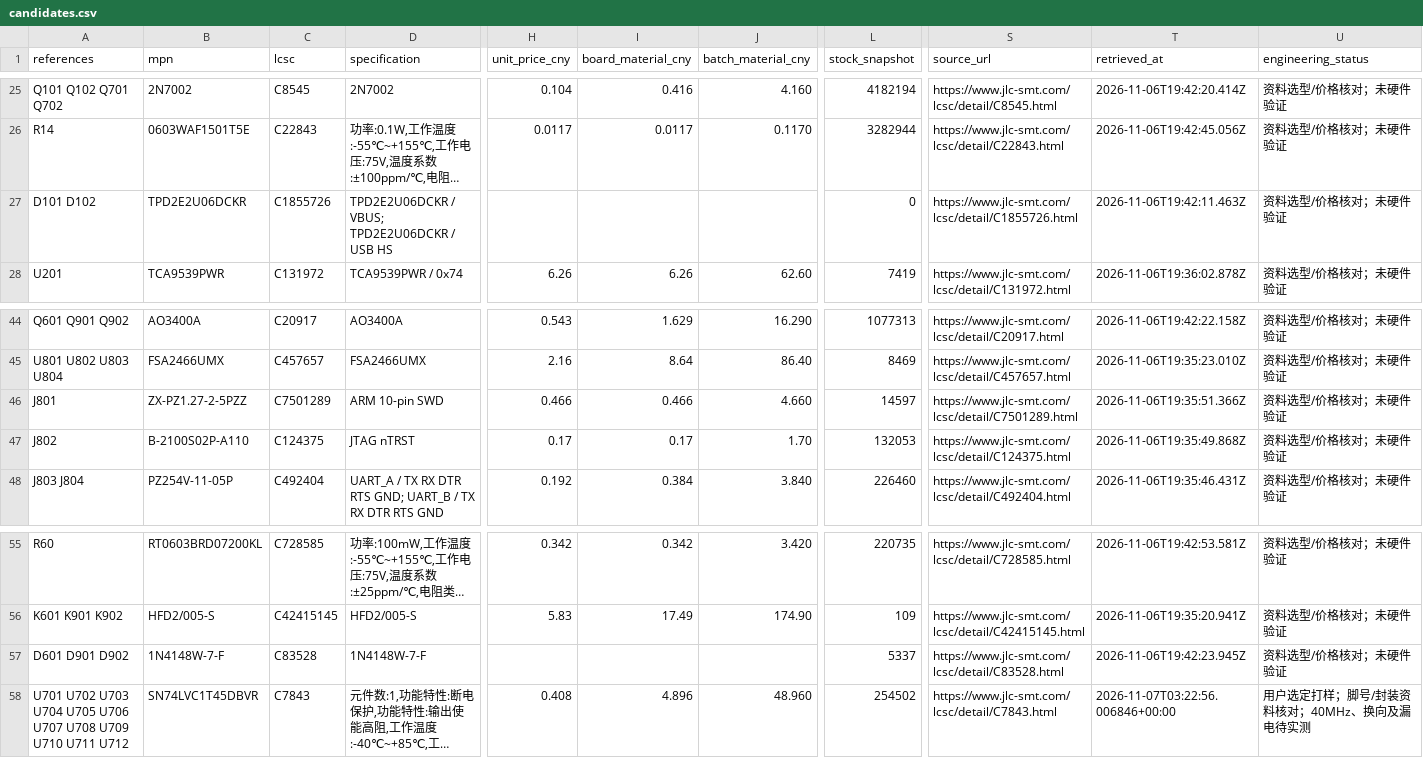
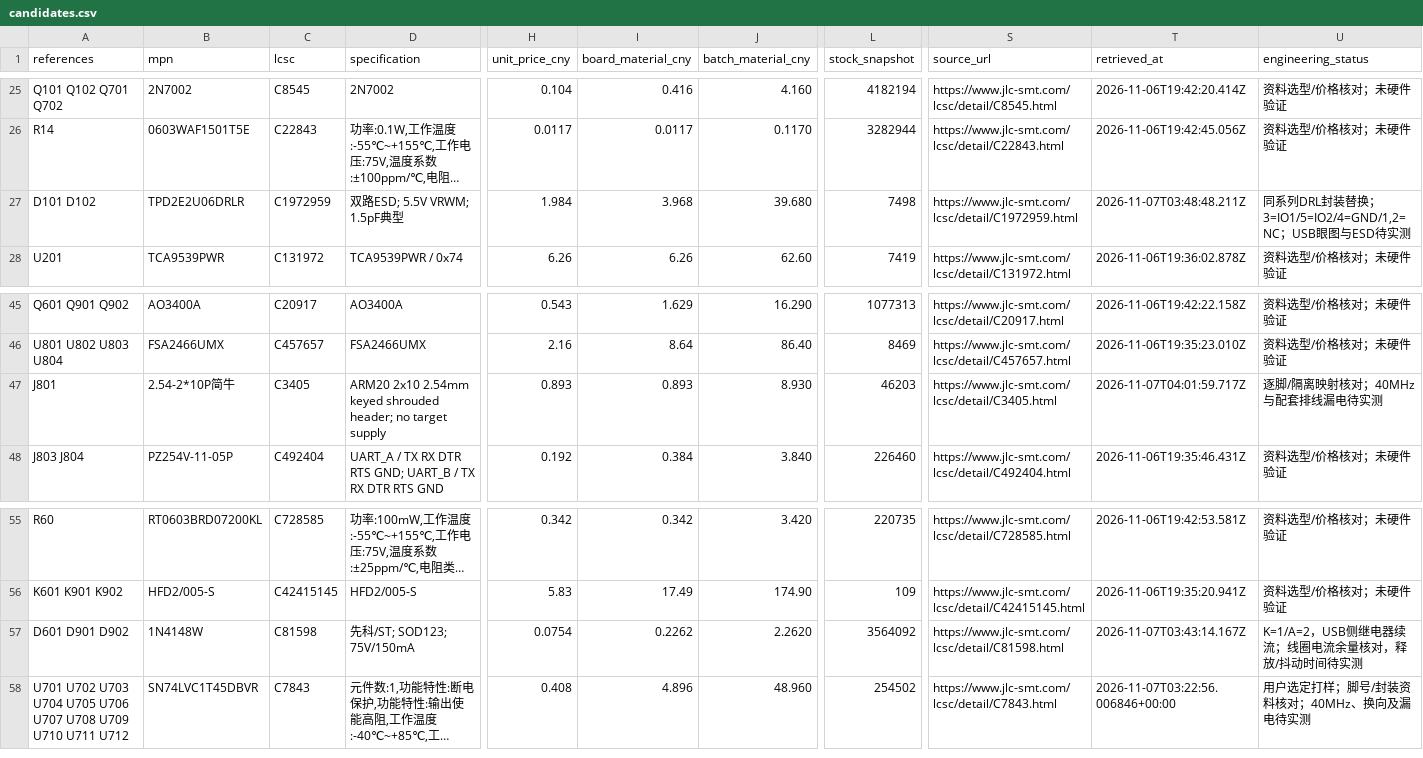
Before and after one commit to sanchuanhehe/HSLink-LP, a CSV file: hardware/bom/candidates.csv, drawn as a sheet; only a part is shown, gaps mark what is left out; long unchanged cells end in …; removed rows and columns are numbered as before the commit, all else as after; rows hold the shown columns only; the diff covers the shown part only; the diff names each change by its address in the sheet, - before the commit and + after, or states it on an @@ line.

Commit message:
Complete JLC BOM pricing and adopt keyed ARM20 target interface

```diff
--- a/hardware/bom/candidates.csv
+++ b/hardware/bom/candidates.csv
-B27 (mpn): TPD2E2U06DCKR
+B27 (mpn): TPD2E2U06DRLR
-C27 (lcsc): C1855726
+C27 (lcsc): C1972959
-D27 (specification): TPD2E2U06DCKR / VBUS; TPD2E2U06DCKR / USB HS
+D27 (specification): 双路ESD; 5.5V VRWM; 1.5pF典型
-H27 (unit_price_cny): (empty)
+H27 (unit_price_cny): 1.984
-I27 (board_material_cny): (empty)
+I27 (board_material_cny): 3.968
-J27 (batch_material_cny): (empty)
+J27 (batch_material_cny): 39.680
-L27 (stock_snapshot): 0
+L27 (stock_snapshot): 7498
-S27 (source_url): https://www.jlc-smt.com/lcsc/detail/C1855726.html
+S27 (source_url): https://www.jlc-smt.com/lcsc/detail/C1972959.html
-T27 (retrieved_at): 2026-11-06T19:42:11.463Z
+T27 (retrieved_at): 2026-11-07T03:48:48.211Z
-U27 (engineering_status): 资料选型/价格核对；未硬件验证
+U27 (engineering_status): 同系列DRL封装替换；3=IO1/5=IO2/4=GND/1,2=NC；USB眼图与ESD待实测
-B47 (mpn): ZX-PZ1.27-2-5PZZ
+B47 (mpn): 2.54-2*10P简牛
-C47 (lcsc): C7501289
+C47 (lcsc): C3405
-D47 (specification): ARM 10-pin SWD
+D47 (specification): ARM20 2x10 2.54mm keyed shrouded header; no target supply
-H47 (unit_price_cny): 0.466
+H47 (unit_price_cny): 0.893
-I47 (board_material_cny): 0.466
+I47 (board_material_cny): 0.893
-J47 (batch_material_cny): 4.660
+J47 (batch_material_cny): 8.930
-L47 (stock_snapshot): 14597
+L47 (stock_snapshot): 46203
-S47 (source_url): https://www.jlc-smt.com/lcsc/detail/C7501289.html
+S47 (source_url): https://www.jlc-smt.com/lcsc/detail/C3405.html
-T47 (retrieved_at): 2026-11-06T19:35:51.366Z
+T47 (retrieved_at): 2026-11-07T04:01:59.717Z
-U47 (engineering_status): 资料选型/价格核对；未硬件验证
+U47 (engineering_status): 逐脚/隔离映射核对；40MHz与配套排线漏电待实测
-row 47: J802 | B-2100S02P-A110 | C124375 | JTAG nTRST | 0.17 | 0.17 | 1.70 | 132053 | https://www.jlc-smt.com/lcsc/detail/C124375.html | 2026-11-06T19:35:49.868Z | 资料选型/价格核对；未硬件验证
-B57 (mpn): 1N4148W-7-F
+B57 (mpn): 1N4148W
-C57 (lcsc): C83528
+C57 (lcsc): C81598
-D57 (specification): 1N4148W-7-F
+D57 (specification): 先科/ST; SOD123; 75V/150mA
-H57 (unit_price_cny): (empty)
+H57 (unit_price_cny): 0.0754
-I57 (board_material_cny): (empty)
+I57 (board_material_cny): 0.2262
-J57 (batch_material_cny): (empty)
+J57 (batch_material_cny): 2.2620
-L57 (stock_snapshot): 5337
+L57 (stock_snapshot): 3564092
-S57 (source_url): https://www.jlc-smt.com/lcsc/detail/C83528.html
+S57 (source_url): https://www.jlc-smt.com/lcsc/detail/C81598.html
-T57 (retrieved_at): 2026-11-06T19:42:23.945Z
+T57 (retrieved_at): 2026-11-07T03:43:14.167Z
-U57 (engineering_status): 资料选型/价格核对；未硬件验证
+U57 (engineering_status): K=1/A=2，USB侧继电器续流；线圈电流余量核对，释放/抖动时间待实测
```
Also changed, not shown: 1 added row and 66 edited cells elsewhere in this file, 26 other files.
